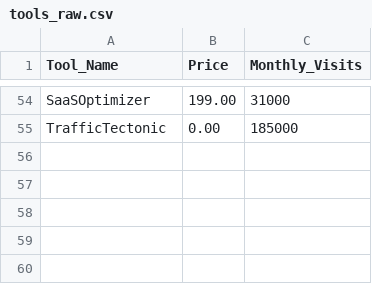
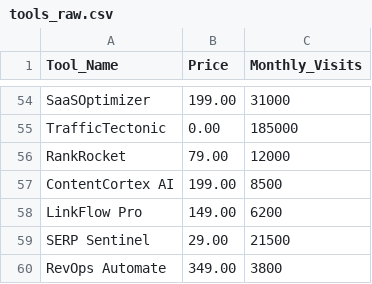
Before and after one commit to iix-ai/ai-battle-arena, a CSV file: data/tools_raw.csv, drawn as a sheet; only a part is shown, gaps mark what is left out.

Commit message:
Auto-add new tools via n8n

```diff
--- a/data/tools_raw.csv
+++ b/data/tools_raw.csv
@@ -55 +55,6 @@ SaaSOptimizer,199.00,31000
 TrafficTectonic,0.00,185000
+RankRocket,79.00,12000
+ContentCortex AI,199.00,8500
+LinkFlow Pro,149.00,6200
+SERP Sentinel,29.00,21500
+RevOps Automate,349.00,3800
```
